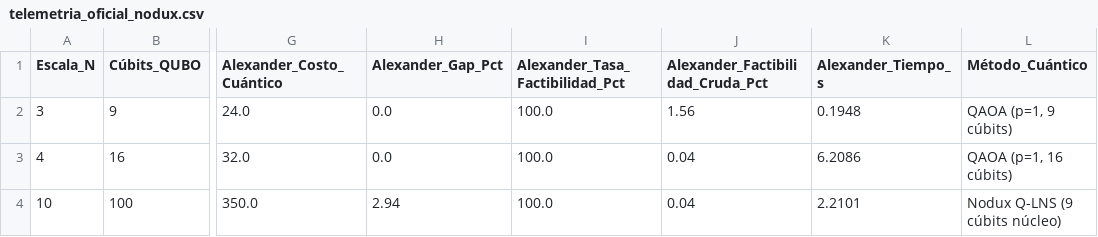
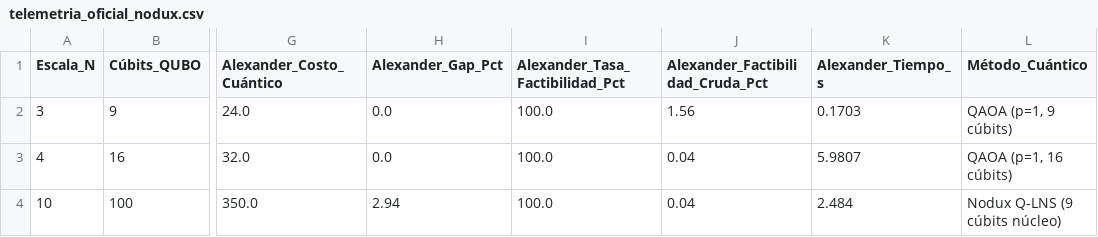
Before and after one commit to alex8v124/nodux-quantum, a CSV file: results/telemetria_oficial_nodux.csv, drawn as a sheet; only a part is shown, gaps mark what is left out; the diff names each change by its address in the sheet, - before the commit and + after, or states it on an @@ line.

```diff
--- a/results/telemetria_oficial_nodux.csv
+++ b/results/telemetria_oficial_nodux.csv
-K2 (Alexander_Tiempo_s): 0.1948
+K2 (Alexander_Tiempo_s): 0.1703
-K3 (Alexander_Tiempo_s): 6.2086
+K3 (Alexander_Tiempo_s): 5.9807
-K4 (Alexander_Tiempo_s): 2.2101
+K4 (Alexander_Tiempo_s): 2.484
```
Also changed, not shown: results/scalability_benchmark.csv, 19 other files.
